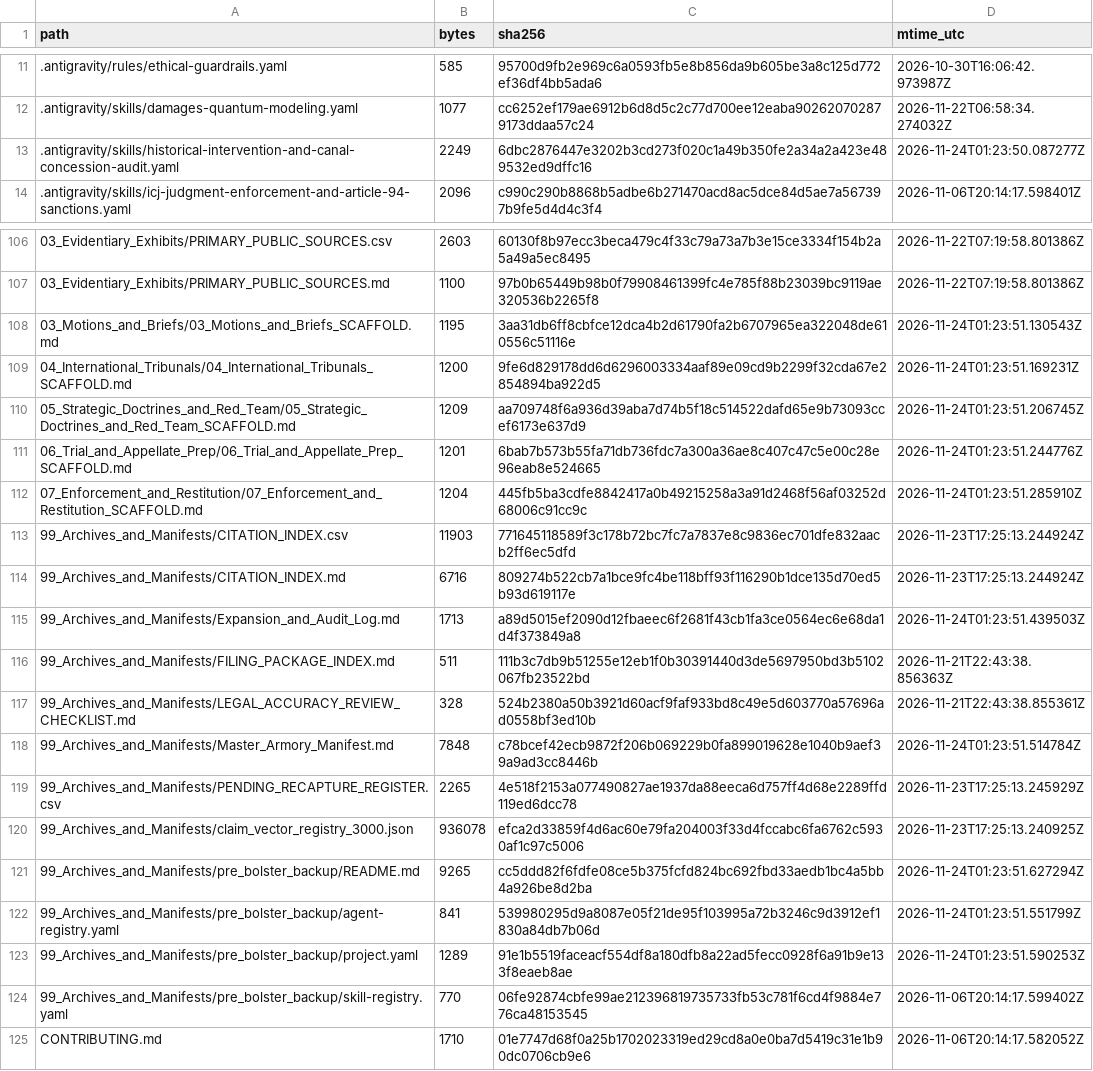
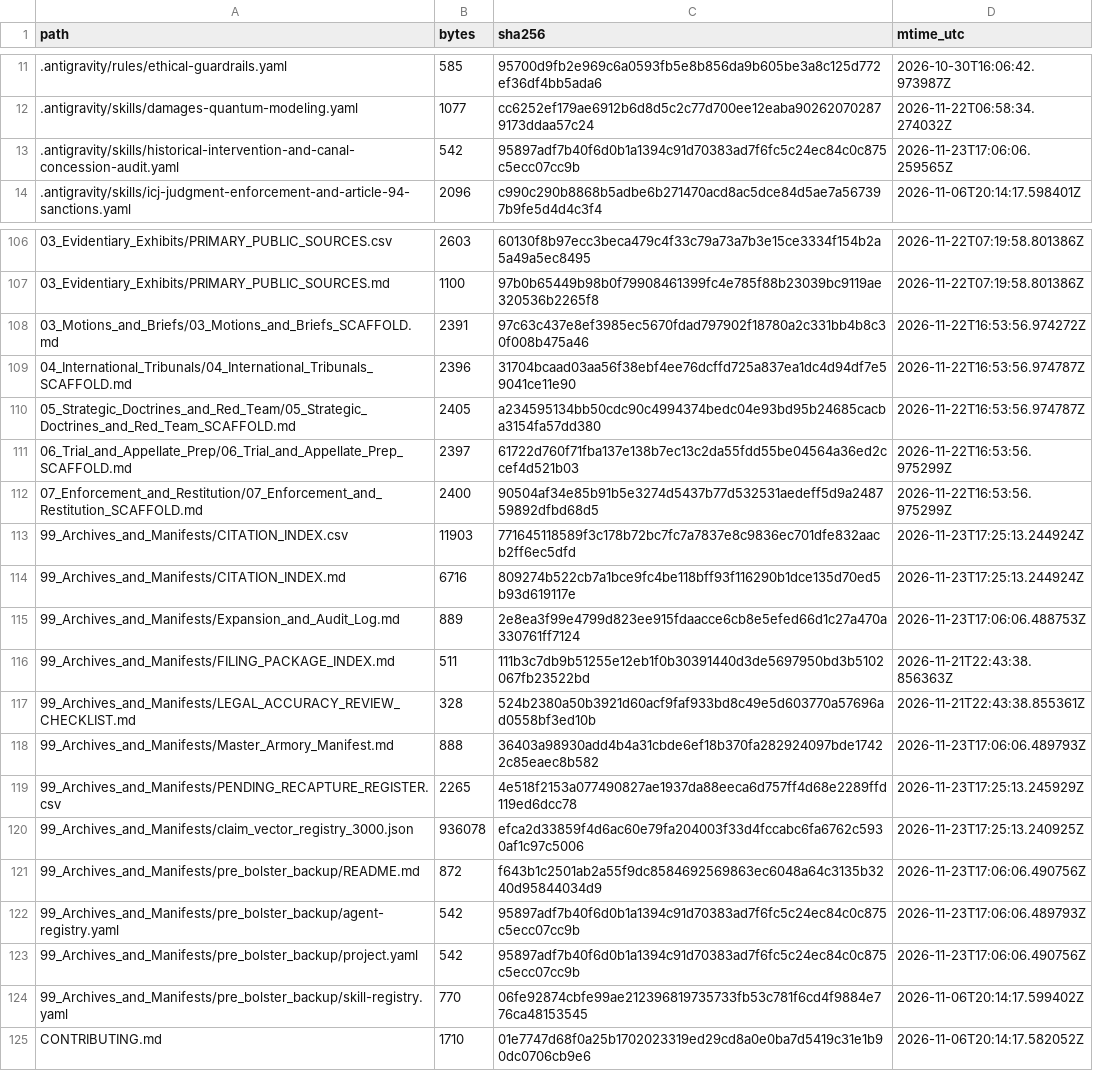
Before and after one commit to GlobalRestitutionAlliance/turtle-island-us-ak-organized-village-of-kake-master-litigation, a CSV file: 99_Archives_and_Manifests/MANIFEST_SHA256.csv, drawn as a sheet; only a part is shown, gaps mark what is left out; the diff covers the shown part only.

```diff
--- a/99_Archives_and_Manifests/MANIFEST_SHA256.csv
+++ b/99_Archives_and_Manifests/MANIFEST_SHA256.csv
@@ -12,3 +12,3 @@ path,bytes,sha256,mtime_utc
 .antigravity/skills/damages-quantum-modeling.yaml,1077,cc6252ef179ae6912b6d8d5c2c77d700ee12eaba902620702879173ddaa57c24,2026-11-22T06:58:34.274032Z
-.antigravity/skills/historical-intervention-and-canal-concession-audit.yaml,2249,6dbc2876447e3202b3cd273f020c1a49b350fe2a34a2a423e489532ed9dffc16,2026-11-24T01:23:50.087277Z
+.antigravity/skills/historical-intervention-and-canal-concession-audit.yaml,542,95897adf7b40f6d0b1a1394c91d70383ad7f6fc5c24ec84c0c875c5ecc07cc9b,2026-11-23T17:06:06.259565Z
 .antigravity/skills/icj-judgment-enforcement-and-article-94-sanctions.yaml,2096,c990c290b8868b5adbe6b271470acd8ac5dce84d5ae7a567397b9fe5d4d4c3f4,2026-11-06T20:14:17.598401Z
@@ -107,18 +107,18 @@ path,bytes,sha256,mtime_utc
 03_Evidentiary_Exhibits/PRIMARY_PUBLIC_SOURCES.md,1100,97b0b65449b98b0f79908461399fc4e785f88b23039bc9119ae320536b2265f8,2026-11-22T07:19:58.801386Z
-03_Motions_and_Briefs/03_Motions_and_Briefs_SCAFFOLD.md,1195,3aa31db6ff8cbfce12dca4b2d61790fa2b6707965ea322048de610556c51116e,2026-11-24T01:23:51.130543Z
-04_International_Tribunals/04_International_Tribunals_SCAFFOLD.md,1200,9fe6d829178dd6d6296003334aaf89e09cd9b2299f32cda67e2854894ba922d5,2026-11-24T01:23:51.169231Z
-05_Strategic_Doctrines_and_Red_Team/05_Strategic_Doctrines_and_Red_Team_SCAFFOLD.md,1209,aa709748f6a936d39aba7d74b5f18c514522dafd65e9b73093ccef6173e637d9,2026-11-24T01:23:51.206745Z
-06_Trial_and_Appellate_Prep/06_Trial_and_Appellate_Prep_SCAFFOLD.md,1201,6bab7b573b55fa71db736fdc7a300a36ae8c407c47c5e00c28e96eab8e524665,2026-11-24T01:23:51.244776Z
-07_Enforcement_and_Restitution/07_Enforcement_and_Restitution_SCAFFOLD.md,1204,445fb5ba3cdfe8842417a0b49215258a3a91d2468f56af03252d68006c91cc9c,2026-11-24T01:23:51.285910Z
+03_Motions_and_Briefs/03_Motions_and_Briefs_SCAFFOLD.md,2391,97c63c437e8ef3985ec5670fdad797902f18780a2c331bb4b8c30f008b475a46,2026-11-22T16:53:56.974272Z
+04_International_Tribunals/04_International_Tribunals_SCAFFOLD.md,2396,31704bcaad03aa56f38ebf4ee76dcffd725a837ea1dc4d94df7e59041ce11e90,2026-11-22T16:53:56.974787Z
+05_Strategic_Doctrines_and_Red_Team/05_Strategic_Doctrines_and_Red_Team_SCAFFOLD.md,2405,a234595134bb50cdc90c4994374bedc04e93bd95b24685cacba3154fa57dd380,2026-11-22T16:53:56.974787Z
+06_Trial_and_Appellate_Prep/06_Trial_and_Appellate_Prep_SCAFFOLD.md,2397,61722d760f71fba137e138b7ec13c2da55fdd55be04564a36ed2ccef4d521b03,2026-11-22T16:53:56.975299Z
+07_Enforcement_and_Restitution/07_Enforcement_and_Restitution_SCAFFOLD.md,2400,90504af34e85b91b5e3274d5437b77d532531aedeff5d9a248759892dfbd68d5,2026-11-22T16:53:56.975299Z
 99_Archives_and_Manifests/CITATION_INDEX.csv,11903,771645118589f3c178b72bc7fc7a7837e8c9836ec701dfe832aacb2ff6ec5dfd,2026-11-23T17:25:13.244924Z
 99_Archives_and_Manifests/CITATION_INDEX.md,6716,809274b522cb7a1bce9fc4be118bff93f116290b1dce135d70ed5b93d619117e,2026-11-23T17:25:13.244924Z
-99_Archives_and_Manifests/Expansion_and_Audit_Log.md,1713,a89d5015ef2090d12fbaeec6f2681f43cb1fa3ce0564ec6e68da1d4f373849a8,2026-11-24T01:23:51.439503Z
+99_Archives_and_Manifests/Expansion_and_Audit_Log.md,889,2e8ea3f99e4799d823ee915fdaacce6cb8e5efed66d1c27a470a330761ff7124,2026-11-23T17:06:06.488753Z
 99_Archives_and_Manifests/FILING_PACKAGE_INDEX.md,511,111b3c7db9b51255e12eb1f0b30391440d3de5697950bd3b5102067fb23522bd,2026-11-21T22:43:38.856363Z
 99_Archives_and_Manifests/LEGAL_ACCURACY_REVIEW_CHECKLIST.md,328,524b2380a50b3921d60acf9faf933bd8c49e5d603770a57696ad0558bf3ed10b,2026-11-21T22:43:38.855361Z
-99_Archives_and_Manifests/Master_Armory_Manifest.md,7848,c78bcef42ecb9872f206b069229b0fa899019628e1040b9aef39a9ad3cc8446b,2026-11-24T01:23:51.514784Z
+99_Archives_and_Manifests/Master_Armory_Manifest.md,888,36403a98930add4b4a31cbde6ef18b370fa282924097bde17422c85eaec8b582,2026-11-23T17:06:06.489793Z
 99_Archives_and_Manifests/PENDING_RECAPTURE_REGISTER.csv,2265,4e518f2153a077490827ae1937da88eeca6d757ff4d68e2289ffd119ed6dcc78,2026-11-23T17:25:13.245929Z
 99_Archives_and_Manifests/claim_vector_registry_3000.json,936078,efca2d33859f4d6ac60e79fa204003f33d4fccabc6fa6762c5930af1c97c5006,2026-11-23T17:25:13.240925Z
-99_Archives_and_Manifests/pre_bolster_backup/README.md,9265,cc5ddd82f6fdfe08ce5b375fcfd824bc692fbd33aedb1bc4a5bb4a926be8d2ba,2026-11-24T01:23:51.627294Z
-99_Archives_and_Manifests/pre_bolster_backup/agent-registry.yaml,841,539980295d9a8087e05f21de95f103995a72b3246c9d3912ef1830a84db7b06d,2026-11-24T01:23:51.551799Z
-99_Archives_and_Manifests/pre_bolster_backup/project.yaml,1289,91e1b5519faceacf554df8a180dfb8a22ad5fecc0928f6a91b9e133f8eaeb8ae,2026-11-24T01:23:51.590253Z
+99_Archives_and_Manifests/pre_bolster_backup/README.md,872,f643b1c2501ab2a55f9dc8584692569863ec6048a64c3135b3240d95844034d9,2026-11-23T17:06:06.490756Z
+99_Archives_and_Manifests/pre_bolster_backup/agent-registry.yaml,542,95897adf7b40f6d0b1a1394c91d70383ad7f6fc5c24ec84c0c875c5ecc07cc9b,2026-11-23T17:06:06.489793Z
+99_Archives_and_Manifests/pre_bolster_backup/project.yaml,542,95897adf7b40f6d0b1a1394c91d70383ad7f6fc5c24ec84c0c875c5ecc07cc9b,2026-11-23T17:06:06.490756Z
 99_Archives_and_Manifests/pre_bolster_backup/skill-registry.yaml,770,06fe92874cbfe99ae212396819735733fb53c781f6cd4f9884e776ca48153545,2026-11-06T20:14:17.599402Z
```
Also changed, not shown: 77 edited cells elsewhere in this file, 37 other files.
